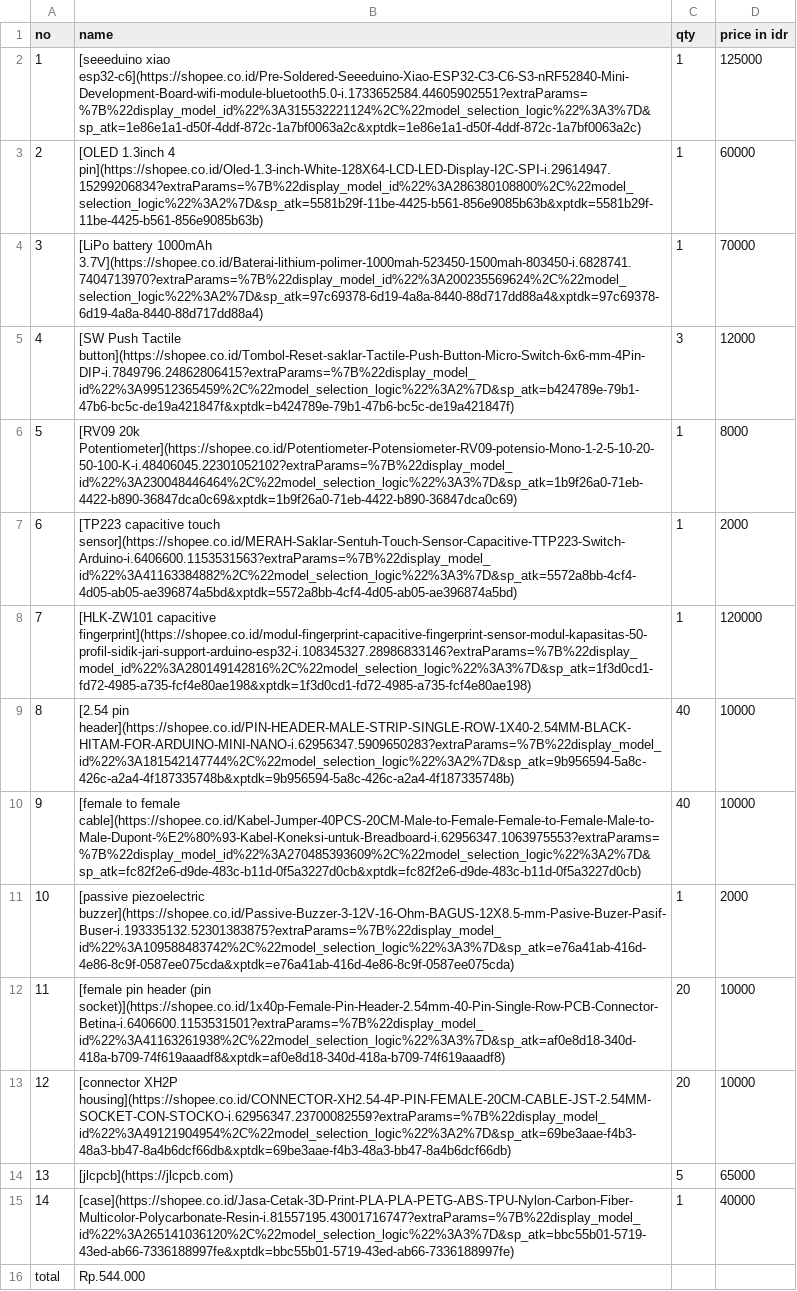
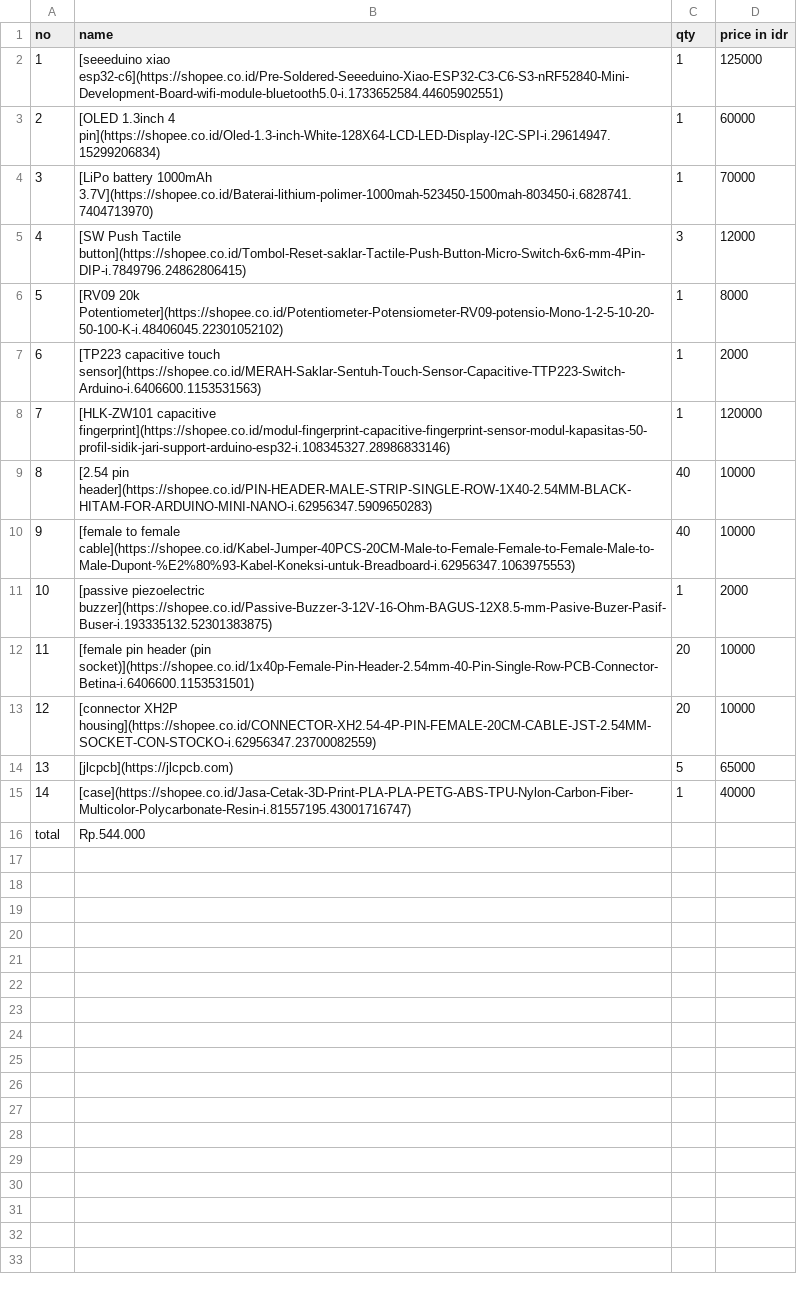
Before and after one commit to cybloxyz/majigotcha, a CSV file: BOM/BOM.csv, drawn as a sheet; the diff names each change by its address in the sheet, - before the commit and + after, or states it on an @@ line.

Commit message:
fix the links

```diff
--- a/BOM/BOM.csv
+++ b/BOM/BOM.csv
-B2 (name): [seeeduino xiao esp32-c6](https://shopee.co.id/Pre-Soldered-Seeeduino-Xiao-ESP32-C3-C6-S3-nRF52840-Mini-Development-Board-wifi-module-bluetooth5.0-i.1733652584.44605902551?extraParams=%7B%22display_model_id%22%3A315532221124%2C%22model_selection_logic%22%3A3%7D&sp_atk=1e86e1a1-d50f-4ddf-872c-1a7bf0063a2c&xptdk=1e86e1a1-d50f-4ddf-872c-1a7bf0063a2c)
+B2 (name): [seeeduino xiao esp32-c6](https://shopee.co.id/Pre-Soldered-Seeeduino-Xiao-ESP32-C3-C6-S3-nRF52840-Mini-Development-Board-wifi-module-bluetooth5.0-i.1733652584.44605902551)
-B3 (name): …1.3inch 4 pin](https://shopee.co.id/Oled-1.3-inch-White-128X64-LCD-LED-Display-I2C-SPI-i.29614947.15299206834?extraParams=%7B%22display_model_id%22%3A286380108800%2C%22model_selection_logic%22%3A2%7D&sp_atk=5581b29f-11be-4425-b561-856e9085b63b&xptdk=5581b29f-11be-4425-b561-856e9085b63b)
+B3 (name): …1.3inch 4 pin](https://shopee.co.id/Oled-1.3-inch-White-128X64-LCD-LED-Display-I2C-SPI-i.29614947.15299206834)
-B4 (name): …battery 1000mAh 3.7V](https://shopee.co.id/Baterai-lithium-polimer-1000mah-523450-1500mah-803450-i.6828741.7404713970?extraParams=%7B%22display_model_id%22%3A200235569624%2C%22model_selection_logic%22%3A2%7D&sp_atk=97c69378-6d19-4a8a-8440-88d717dd88a4&xptdk=97c69378-6d19-4a8a-8440-88d717dd88a4)
+B4 (name): …battery 1000mAh 3.7V](https://shopee.co.id/Baterai-lithium-polimer-1000mah-523450-1500mah-803450-i.6828741.7404713970)
-B5 (name): …Push Tactile button](https://shopee.co.id/Tombol-Reset-saklar-Tactile-Push-Button-Micro-Switch-6x6-mm-4Pin-DIP-i.7849796.24862806415?extraParams=%7B%22display_model_id%22%3A99512365459%2C%22model_selection_logic%22%3A2%7D&sp_atk=b424789e-79b1-47b6-bc5c-de19a421847f&xptdk=b424789e-79b1-47b6-bc5c-de19a421847f)
+B5 (name): …Push Tactile button](https://shopee.co.id/Tombol-Reset-saklar-Tactile-Push-Button-Micro-Switch-6x6-mm-4Pin-DIP-i.7849796.24862806415)
-B6 (name): [RV09 20k Potentiometer](https://shopee.co.id/Potentiometer-Potensiometer-RV09-potensio-Mono-1-2-5-10-20-50-100-K-i.48406045.22301052102?extraParams=%7B%22display_model_id%22%3A230048446464%2C%22model_selection_logic%22%3A3%7D&sp_atk=1b9f26a0-71eb-4422-b890-36847dca0c69&xptdk=1b9f26a0-71eb-4422-b890-36847dca0c69)
+B6 (name): [RV09 20k Potentiometer](https://shopee.co.id/Potentiometer-Potensiometer-RV09-potensio-Mono-1-2-5-10-20-50-100-K-i.48406045.22301052102)
-B7 (name): …capacitive touch sensor](https://shopee.co.id/MERAH-Saklar-Sentuh-Touch-Sensor-Capacitive-TTP223-Switch-Arduino-i.6406600.1153531563?extraParams=%7B%22display_model_id%22%3A41163384882%2C%22model_selection_logic%22%3A3%7D&sp_atk=5572a8bb-4cf4-4d05-ab05-ae396874a5bd&xptdk=5572a8bb-4cf4-4d05-ab05-ae396874a5bd)
+B7 (name): …capacitive touch sensor](https://shopee.co.id/MERAH-Saklar-Sentuh-Touch-Sensor-Capacitive-TTP223-Switch-Arduino-i.6406600.1153531563)
-B8 (name): [HLK-ZW101 capacitive fingerprint](https://shopee.co.id/modul-fingerprint-capacitive-fingerprint-sensor-modul-kapasitas-50-profil-sidik-jari-support-arduino-esp32-i.108345327.28986833146?extraParams=%7B%22display_model_id%22%3A280149142816%2C%22model_selection_logic%22%3A3%7D&sp_atk=1f3d0cd1-fd72-4985-a735-fcf4e80ae198&xptdk=1f3d0cd1-fd72-4985-a735-fcf4e80ae198)
+B8 (name): [HLK-ZW101 capacitive fingerprint](https://shopee.co.id/modul-fingerprint-capacitive-fingerprint-sensor-modul-kapasitas-50-profil-sidik-jari-support-arduino-esp32-i.108345327.28986833146)
-B9 (name): [2.54 pin header](https://shopee.co.id/PIN-HEADER-MALE-STRIP-SINGLE-ROW-1X40-2.54MM-BLACK-HITAM-FOR-ARDUINO-MINI-NANO-i.62956347.5909650283?extraParams=%7B%22display_model_id%22%3A181542147744%2C%22model_selection_logic%22%3A2%7D&sp_atk=9b956594-5a8c-426c-a2a4-4f187335748b&xptdk=9b956594-5a8c-426c-a2a4-4f187335748b)
+B9 (name): [2.54 pin header](https://shopee.co.id/PIN-HEADER-MALE-STRIP-SINGLE-ROW-1X40-2.54MM-BLACK-HITAM-FOR-ARDUINO-MINI-NANO-i.62956347.5909650283)
-B10 (name): …to female cable](https://shopee.co.id/Kabel-Jumper-40PCS-20CM-Male-to-Female-Female-to-Female-Male-to-Male-Dupont-%E2%80%93-Kabel-Koneksi-untuk-Breadboard-i.62956347.1063975553?extraParams=%7B%22display_model_id%22%3A270485393609%2C%22model_selection_logic%22%3A2%7D&sp_atk=fc82f2e6-d9de-483c-b11d-0f5a3227d0cb&xptdk=fc82f2e6-d9de-483c-b11d-0f5a3227d0cb)
+B10 (name): …to female cable](https://shopee.co.id/Kabel-Jumper-40PCS-20CM-Male-to-Female-Female-to-Female-Male-to-Male-Dupont-%E2%80%93-Kabel-Koneksi-untuk-Breadboard-i.62956347.1063975553)
-B11 (name): [passive piezoelectric buzzer](https://shopee.co.id/Passive-Buzzer-3-12V-16-Ohm-BAGUS-12X8.5-mm-Pasive-Buzer-Pasif-Buser-i.193335132.52301383875?extraParams=%7B%22display_model_id%22%3A109588483742%2C%22model_selection_logic%22%3A3%7D&sp_atk=e76a41ab-416d-4e86-8c9f-0587ee075cda&xptdk=e76a41ab-416d-4e86-8c9f-0587ee075cda)
+B11 (name): [passive piezoelectric buzzer](https://shopee.co.id/Passive-Buzzer-3-12V-16-Ohm-BAGUS-12X8.5-mm-Pasive-Buzer-Pasif-Buser-i.193335132.52301383875)
-B12 (name): …header (pin socket)](https://shopee.co.id/1x40p-Female-Pin-Header-2.54mm-40-Pin-Single-Row-PCB-Connector-Betina-i.6406600.1153531501?extraParams=%7B%22display_model_id%22%3A41163261938%2C%22model_selection_logic%22%3A3%7D&sp_atk=af0e8d18-340d-418a-b709-74f619aaadf8&xptdk=af0e8d18-340d-418a-b709-74f619aaadf8)
+B12 (name): …header (pin socket)](https://shopee.co.id/1x40p-Female-Pin-Header-2.54mm-40-Pin-Single-Row-PCB-Connector-Betina-i.6406600.1153531501)
-B13 (name): [connector XH2P housing](https://shopee.co.id/CONNECTOR-XH2.54-4P-PIN-FEMALE-20CM-CABLE-JST-2.54MM-SOCKET-CON-STOCKO-i.62956347.23700082559?extraParams=%7B%22display_model_id%22%3A49121904954%2C%22model_selection_logic%22%3A2%7D&sp_atk=69be3aae-f4b3-48a3-bb47-8a4b6dcf66db&xptdk=69be3aae-f4b3-48a3-bb47-8a4b6dcf66db)
+B13 (name): [connector XH2P housing](https://shopee.co.id/CONNECTOR-XH2.54-4P-PIN-FEMALE-20CM-CABLE-JST-2.54MM-SOCKET-CON-STOCKO-i.62956347.23700082559)
-B15 (name): [case](https://shopee.co.id/Jasa-Cetak-3D-Print-PLA-PLA-PETG-ABS-TPU-Nylon-Carbon-Fiber-Multicolor-Polycarbonate-Resin-i.81557195.43001716747?extraParams=%7B%22display_model_id%22%3A265141036120%2C%22model_selection_logic%22%3A3%7D&sp_atk=bbc55b01-5719-43ed-ab66-7336188997fe&xptdk=bbc55b01-5719-43ed-ab66-7336188997fe)
+B15 (name): [case](https://shopee.co.id/Jasa-Cetak-3D-Print-PLA-PLA-PETG-ABS-TPU-Nylon-Carbon-Fiber-Multicolor-Polycarbonate-Resin-i.81557195.43001716747)
```
